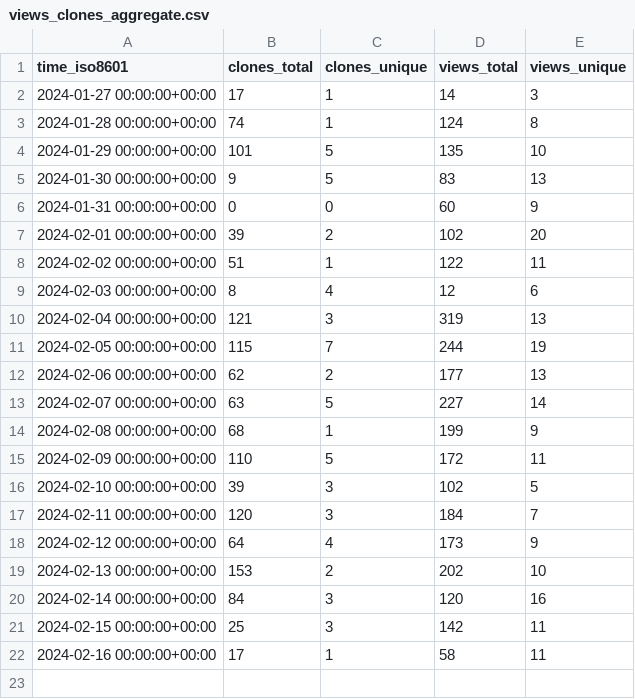
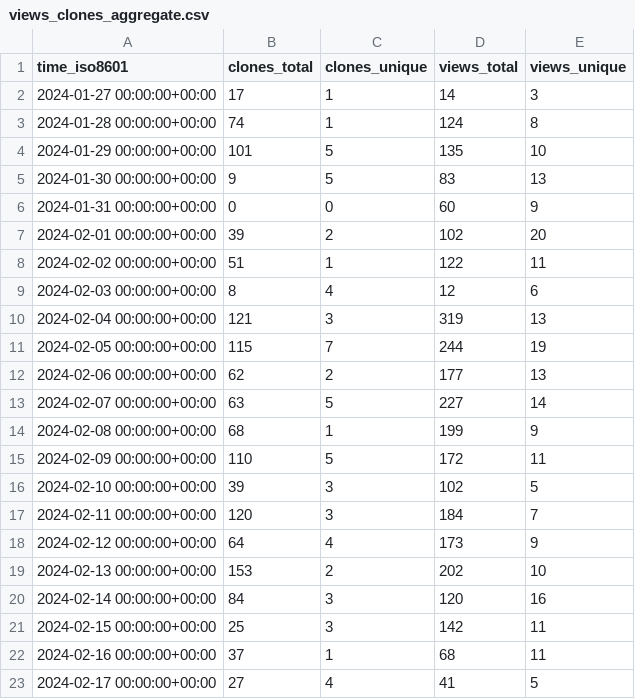
Before and after one commit to MFlowCode/stats, a CSV file: MFlowCode/MFC/ghrs-data/views_clones_aggregate.csv, drawn as a sheet.

```diff
--- a/MFlowCode/MFC/ghrs-data/views_clones_aggregate.csv
+++ b/MFlowCode/MFC/ghrs-data/views_clones_aggregate.csv
@@ -21,2 +21,3 @@ time_iso8601,clones_total,clones_unique,views_total,views_unique
 2024-02-15 00:00:00+00:00,25,3,142,11
-2024-02-16 00:00:00+00:00,17,1,58,11
+2024-02-16 00:00:00+00:00,37,1,68,11
+2024-02-17 00:00:00+00:00,27,4,41,5
```
Also changed, not shown: 1 other file.
